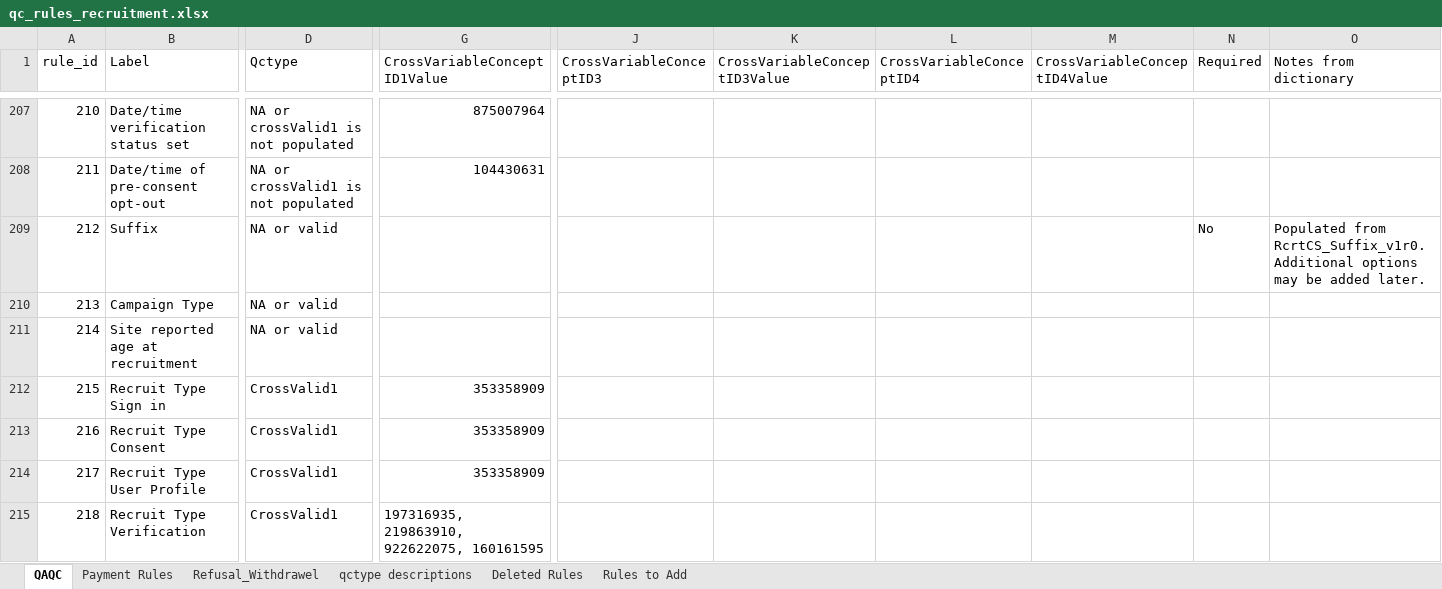
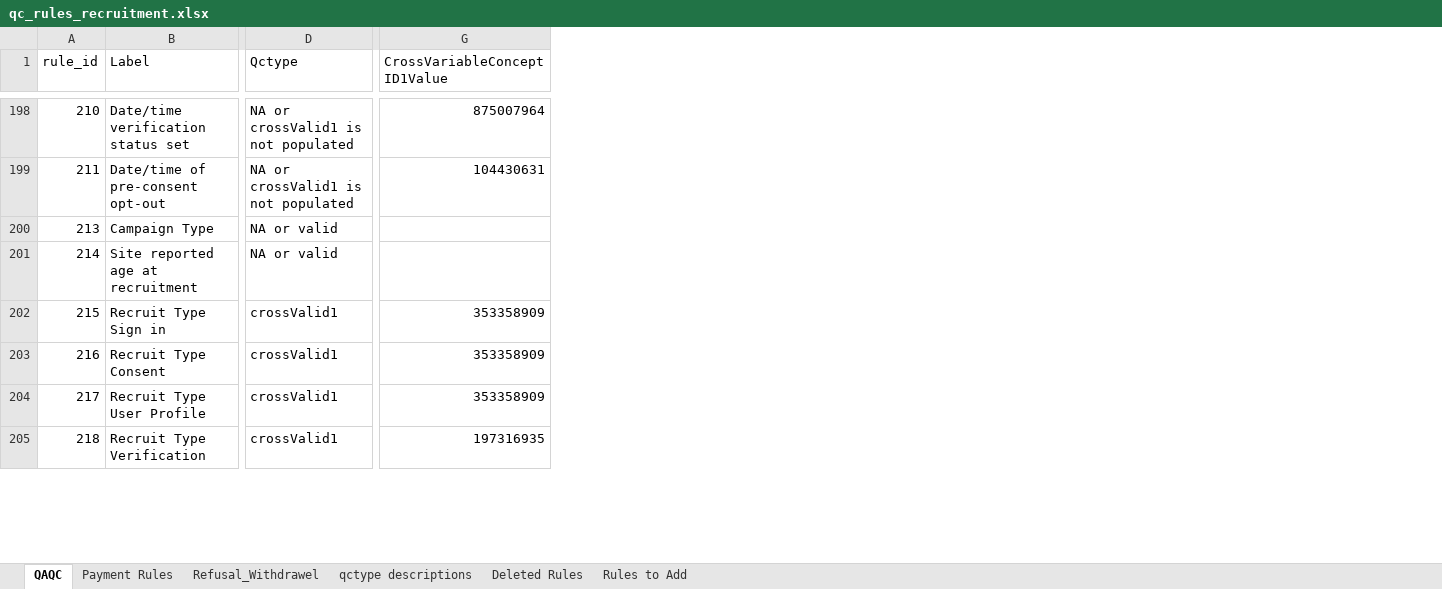
Before and after one commit to danielruss/qaqc_testing, an Excel workbook: qc_rules_recruitment.xlsx, sheet QAQC, drawn as a sheet; only a part is shown, gaps mark what is left out; values as stored, in another font and other column widths than the file's, no cell formats; removed rows and columns are numbered as before the commit, all else as after; rows hold the shown columns only; the diff covers the shown part only; the diff names each change by its address in the sheet, - before the commit and + after, or states it on an @@ line.

```diff
--- a/qc_rules_recruitment.xlsx (sheet QAQC)
+++ b/qc_rules_recruitment.xlsx (sheet QAQC)
@@ column J (CrossVariableConceptID3) hidden, empty @@
@@ column K (CrossVariableConceptID3Value) hidden, empty @@
@@ column L (CrossVariableConceptID4) hidden, empty @@
@@ column M (CrossVariableConceptID4Value) hidden, empty @@
@@ column N (Required) hidden, empty @@
@@ column O (Notes from dictionary) hidden, empty @@
-row 209: 212 | Suffix | NA or valid |  |  |  |  |  | No | Populated from RcrtCS_Suffix_v1r0. Additional options may be added later.
-D202:D205 (Qctype): CrossValid1
+D202:D205 (Qctype): crossValid1
-G205 (CrossVariableConceptID1Value): 197316935, 219863910, 922622075, 160161595
+G205 (CrossVariableConceptID1Value): 197316935
```
Also changed, not shown: 32 added rows, 12 removed rows and 73 edited cells elsewhere in this sheet, sheet Rules to Add, cell formats, hidden cells, 2 other files.
